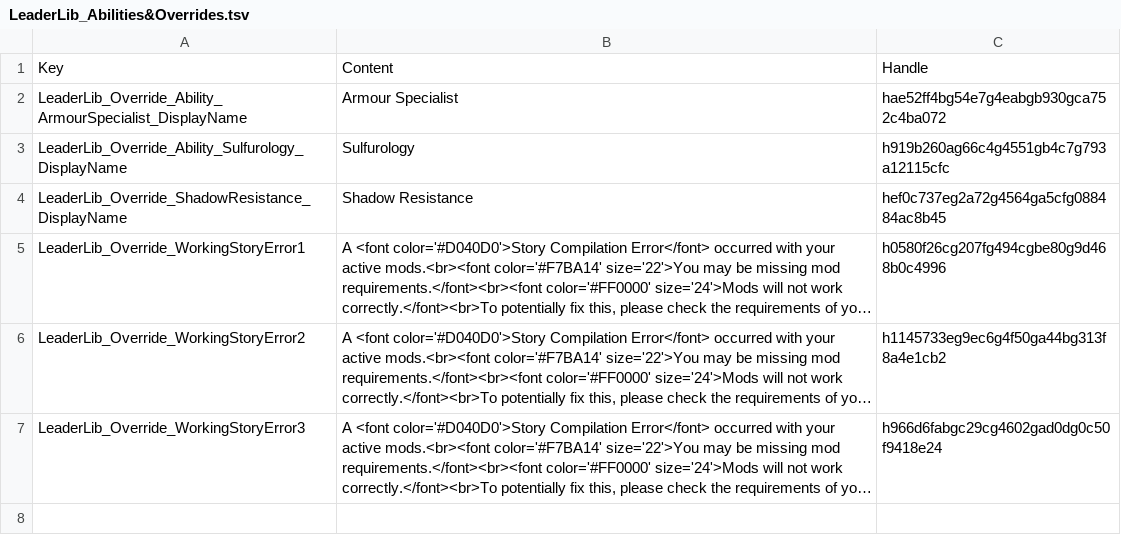
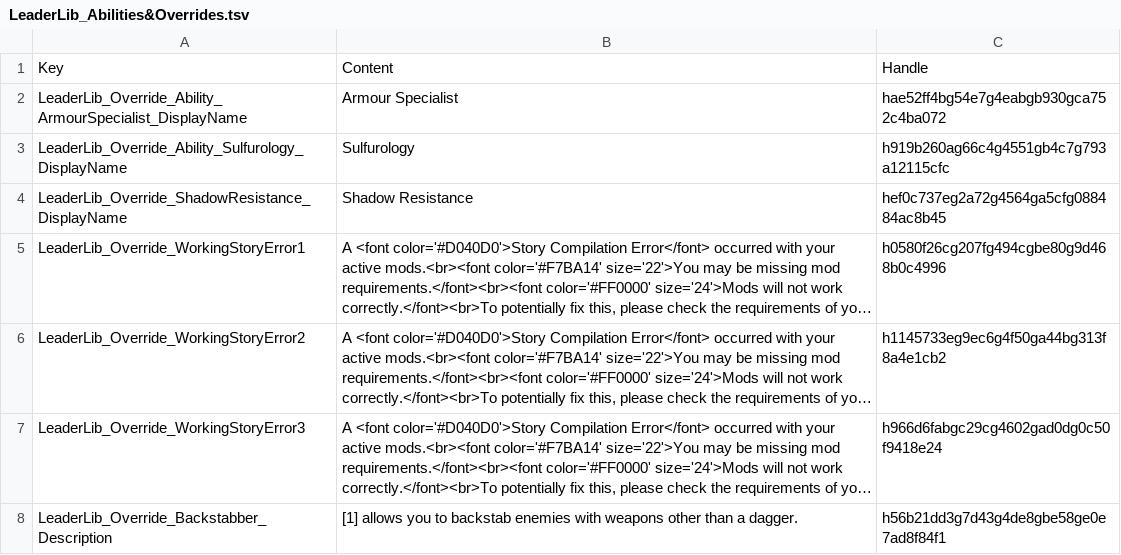
Before and after one commit to LaughingLeader-DOS2-Mods/LeaderLib, a TSV file: LocalKeys/LeaderLib_Abilities&Overrides.tsv, drawn as a sheet; long unchanged cells end in …; the diff names each change by its address in the sheet, - before the commit and + after, or states it on an @@ line.

```diff
--- a/LocalKeys/LeaderLib_Abilities&Overrides.tsv
+++ b/LocalKeys/LeaderLib_Abilities&Overrides.tsv
+row 8: LeaderLib_Override_Backstabber_Description | [1] allows you to backstab enemies with weapons other than a dagger. | h56b21dd3g7d43g4de8gbe58ge0e7ad8f84f1
```
Also changed, not shown: 13 other files.
